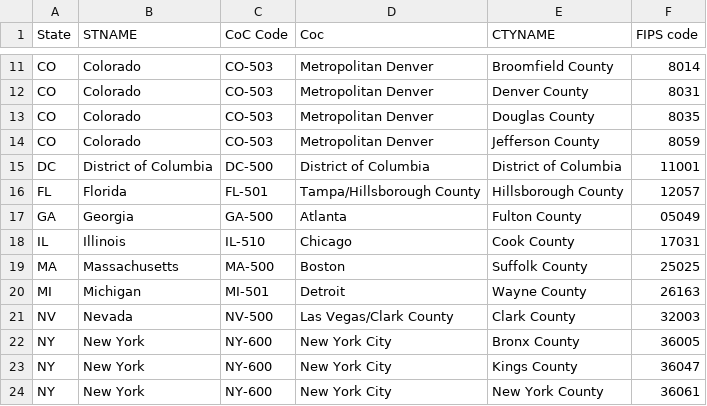
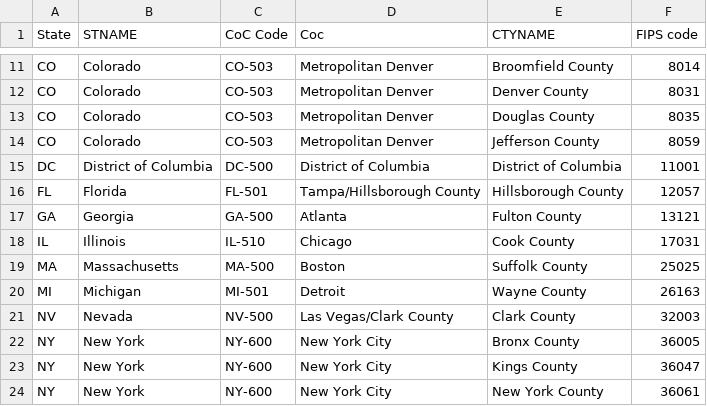
Before and after one commit to heath3rq/Python_Homelessness-Causal-Inference-Analysis, a CSV file: 00_source_data/COC mapping.csv, drawn as a sheet; only a part is shown, gaps mark what is left out.

Commit message:
correct fulton fips

```diff
--- a/00_source_data/COC mapping.csv
+++ b/00_source_data/COC mapping.csv
@@ -16,3 +16,3 @@ DC,District of Columbia,DC-500,District of Columbia,District of Columbia,11001
 FL,Florida,FL-501,Tampa/Hillsborough County,Hillsborough County,12057
-GA,Georgia,GA-500,Atlanta,Fulton County,05049
+GA,Georgia,GA-500,Atlanta,Fulton County,13121
 IL,Illinois,IL-510,Chicago,Cook County,17031
```
